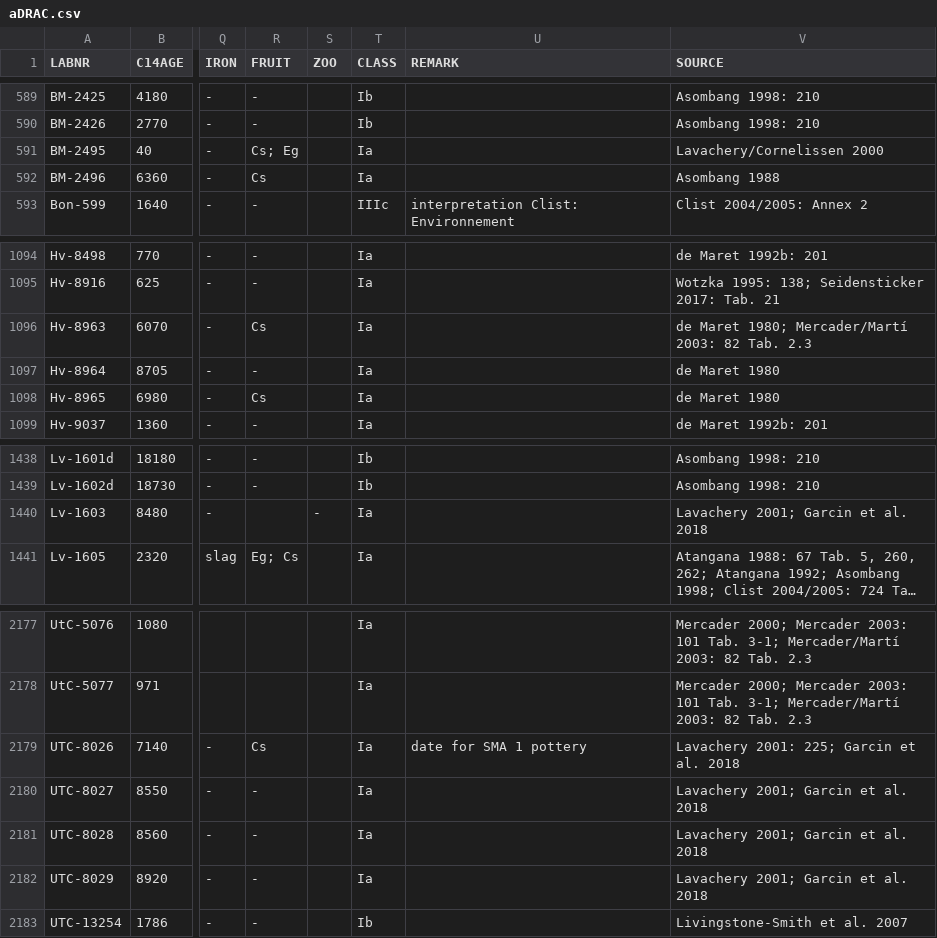
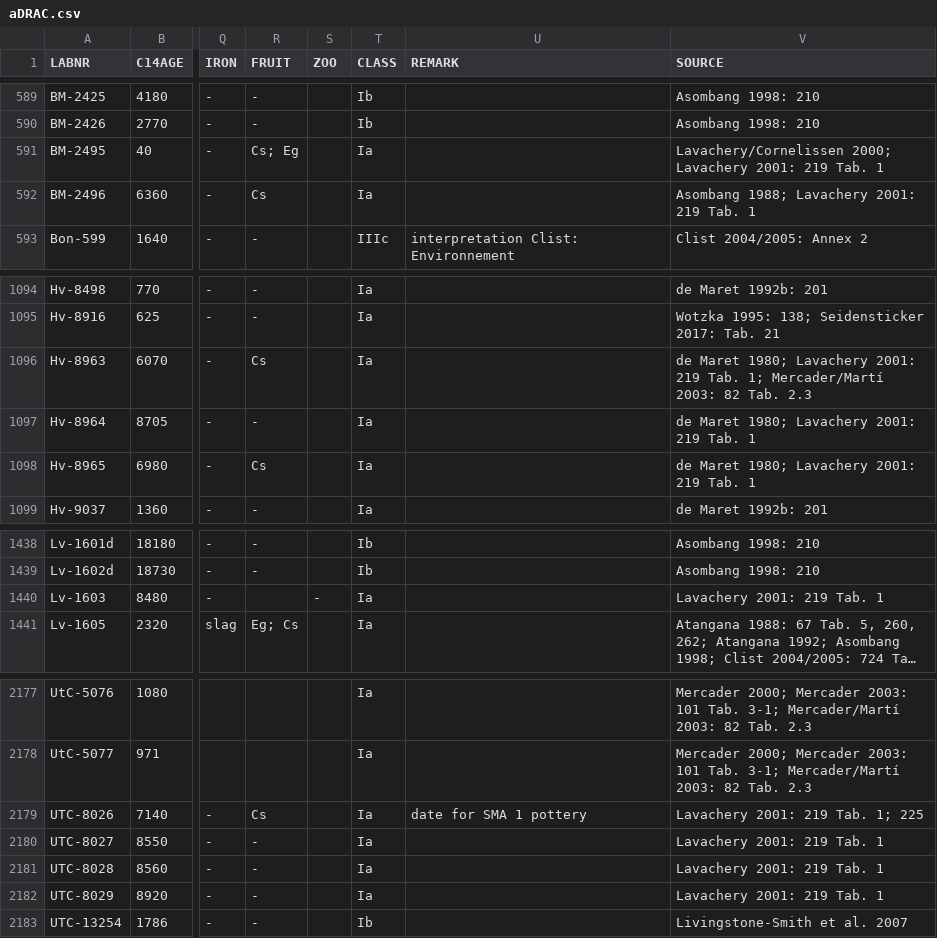
Before and after one commit to dirkseidensticker/aDRAC, a CSV file: aDRAC.csv, drawn as a sheet; only a part is shown, gaps mark what is left out; long unchanged cells end in …; the diff covers the shown part only; the diff names each change by its address in the sheet, - before the commit and + after, or states it on an @@ line.

```diff
--- a/aDRAC.csv
+++ b/aDRAC.csv
-V591 (SOURCE): Lavachery/Cornelissen 2000
+V591 (SOURCE): Lavachery/Cornelissen 2000; Lavachery 2001: 219 Tab. 1
-V592 (SOURCE): Asombang 1988
+V592 (SOURCE): Asombang 1988; Lavachery 2001: 219 Tab. 1
-V1096 (SOURCE): …Maret 1980; Mercader/Martí 2003:…
+V1096 (SOURCE): …Maret 1980; Lavachery 2001: 219 Tab. 1; Mercader/Martí 2003:…
-V1097:V1098 (SOURCE): de Maret 1980
+V1097:V1098 (SOURCE): de Maret 1980; Lavachery 2001: 219 Tab. 1
-V1440 (SOURCE): Lavachery 2001; Garcin et al. 2018
+V1440 (SOURCE): Lavachery 2001: 219 Tab. 1
-V2179 (SOURCE): Lavachery 2001: 225; Garcin et al. 2018
+V2179 (SOURCE): Lavachery 2001: 219 Tab. 1; 225
-V2180:V2182 (SOURCE): Lavachery 2001; Garcin et al. 2018
+V2180:V2182 (SOURCE): Lavachery 2001: 219 Tab. 1
```
Also changed, not shown: 41 edited cells elsewhere in this file.
